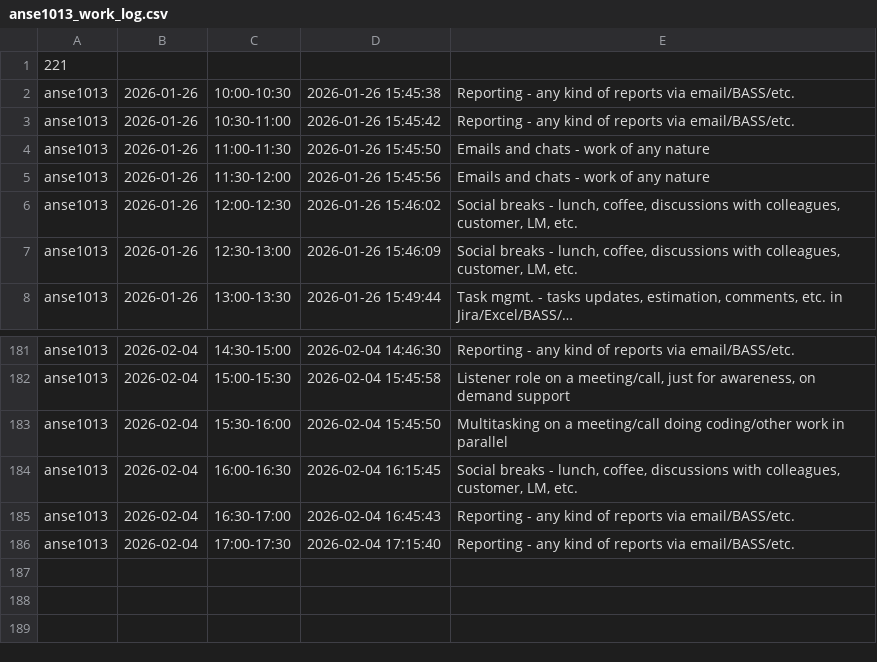
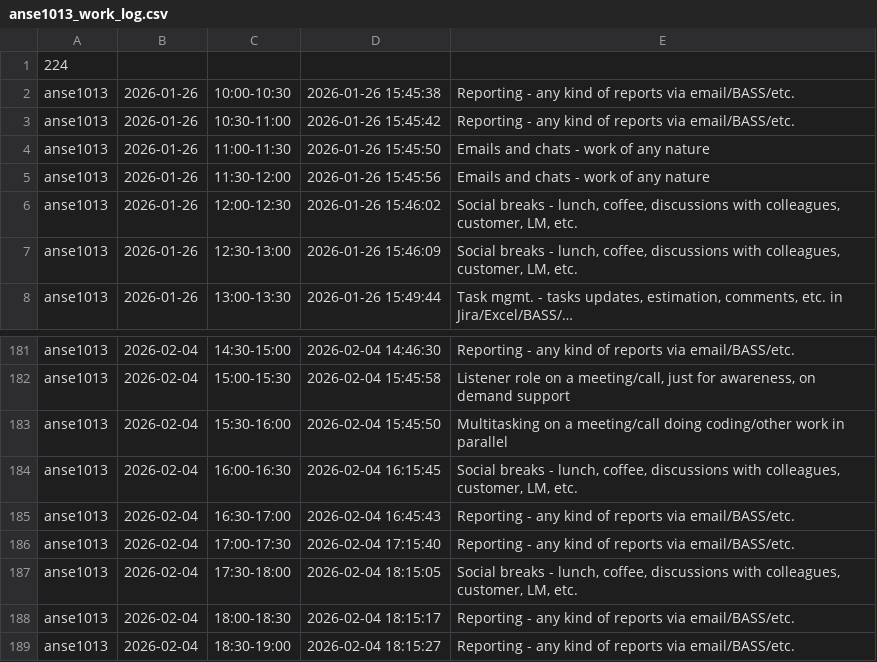
Before and after one commit to ShishalovMV/task-tracker-data, a CSV file: anse1013_work_log.csv, drawn as a sheet; only a part is shown, gaps mark what is left out.

Commit message:
Update anse1013_work_log.csv (version 224)

```diff
--- a/anse1013_work_log.csv
+++ b/anse1013_work_log.csv
@@ -1,2 +1,2 @@
-221
+224
 anse1013|2026-01-26|10:00-10:30|2026-01-26 15:45:38|Reporting - any kind of reports via email/BASS/etc.
@@ -186 +186,4 @@ anse1013|2026-02-04|16:30-17:00|2026-02-04 16:45:43|Reporting - any kind of repo
 anse1013|2026-02-04|17:00-17:30|2026-02-04 17:15:40|Reporting - any kind of reports via email/BASS/etc.
+anse1013|2026-02-04|17:30-18:00|2026-02-04 18:15:05|Social breaks - lunch, coffee, discussions with colleagues, customer, LM, etc.
+anse1013|2026-02-04|18:00-18:30|2026-02-04 18:15:17|Reporting - any kind of reports via email/BASS/etc.
+anse1013|2026-02-04|18:30-19:00|2026-02-04 18:15:27|Reporting - any kind of reports via email/BASS/etc.
```
